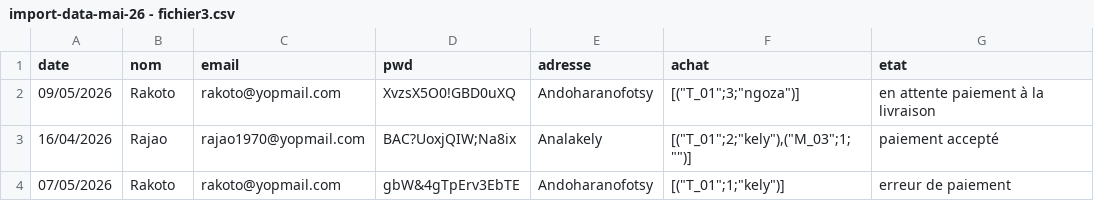
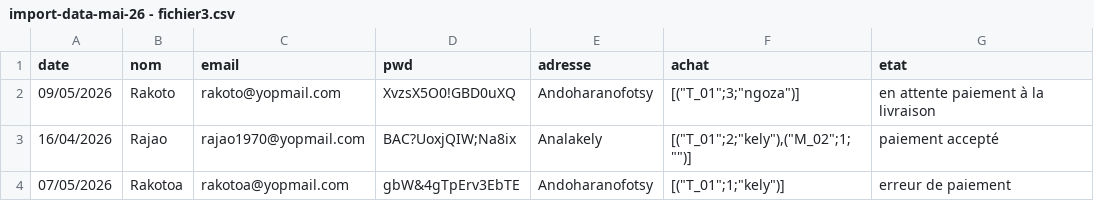
Before and after one commit to Vaosariaka/frontReact, a CSV file: NewApp/public/csv/import-data-mai-26 - fichier3.csv, drawn as a sheet.

```diff
--- a/NewApp/public/csv/import-data-mai-26 - fichier3.csv
+++ b/NewApp/public/csv/import-data-mai-26 - fichier3.csv
@@ -2,3 +2,3 @@ date,nom,email,pwd,adresse,achat,etat
 09/05/2026,Rakoto,rakoto@yopmail.com,XvzsX5O0!GBD0uXQ,Andoharanofotsy,"[(""T_01"";3;""ngoza"")]",en attente paiement à la livraison
-16/04/2026,Rajao,rajao1970@yopmail.com,BAC?UoxjQIW;Na8ix,Analakely,"[(""T_01"";2;""kely""),(""M_03"";1;"""")]",paiement accepté
-07/05/2026,Rakoto,rakoto@yopmail.com,gbW&4gTpErv3EbTE,Andoharanofotsy,"[(""T_01"";1;""kely"")]",erreur de paiement
+16/04/2026,Rajao,rajao1970@yopmail.com,BAC?UoxjQIW;Na8ix,Analakely,"[(""T_01"";2;""kely""),(""M_02"";1;"""")]",paiement accepté
+07/05/2026,Rakotoa,rakotoa@yopmail.com,gbW&4gTpErv3EbTE,Andoharanofotsy,"[(""T_01"";1;""kely"")]",erreur de paiement
```
Also changed, not shown: 14 other files.
